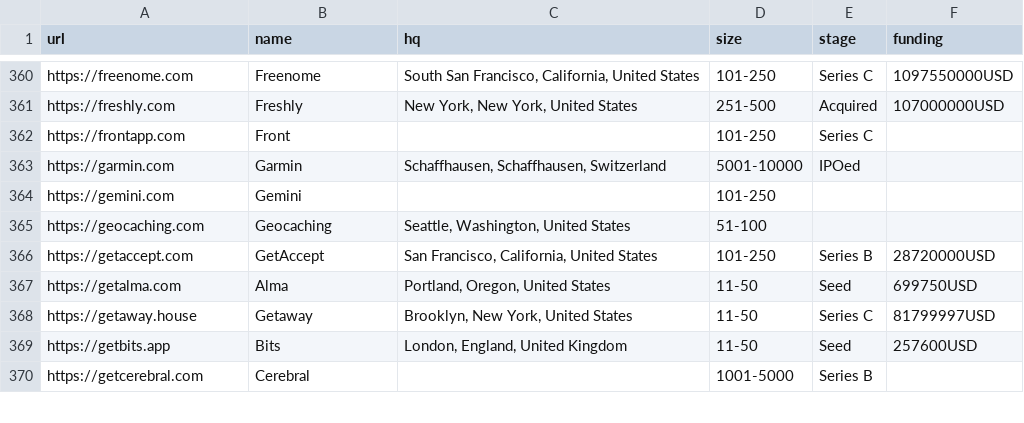
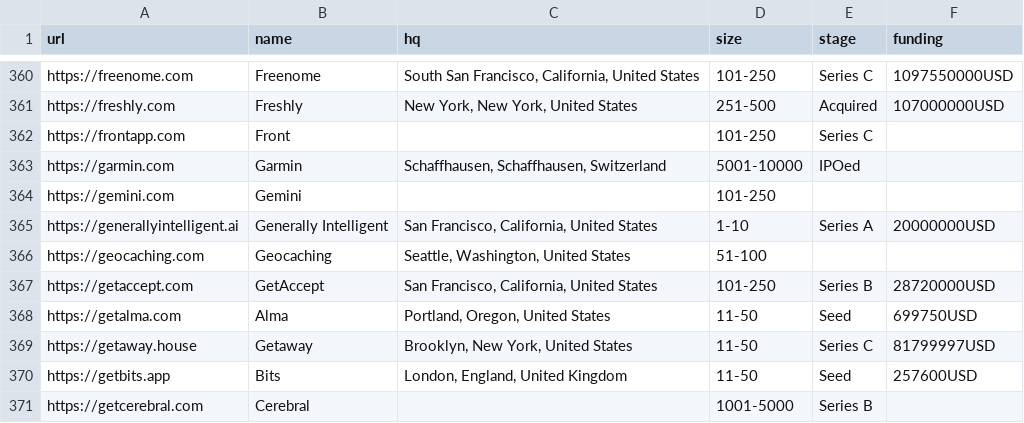
Before and after one commit to jobsort/jobsort, a CSV file: companies.csv, drawn as a sheet; only a part is shown, gaps mark what is left out; the diff names each change by its address in the sheet, - before the commit and + after, or states it on an @@ line.

Commit message:
Add https://generallyintelligent.ai

```diff
--- a/companies.csv
+++ b/companies.csv
+row 365: https://generallyintelligent.ai | Generally Intelligent | San Francisco, California, United States | 1-10 | Series A | 20000000USD
```
